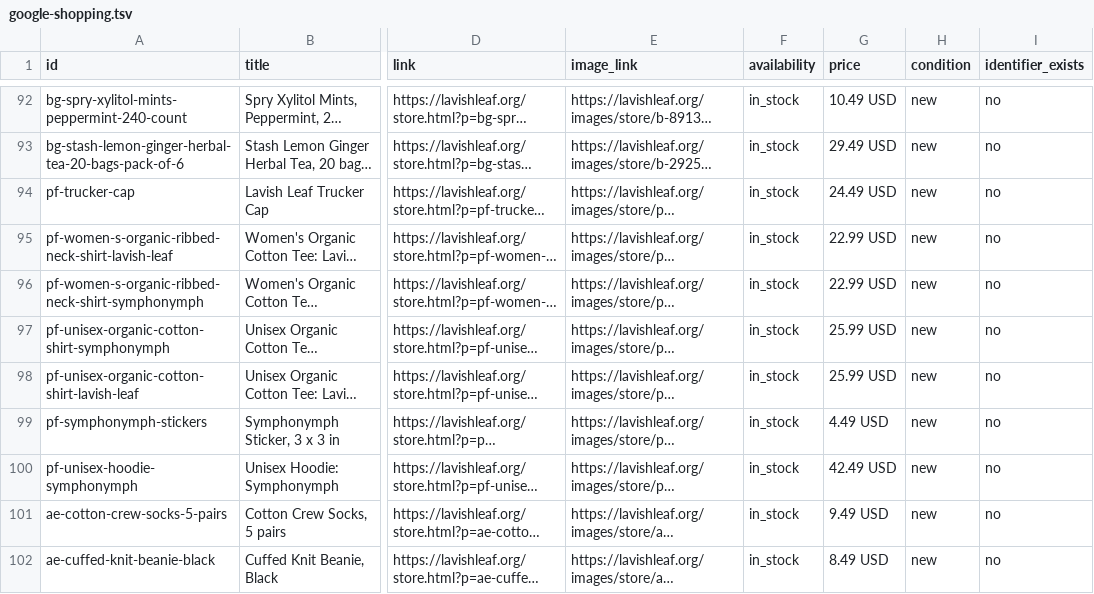
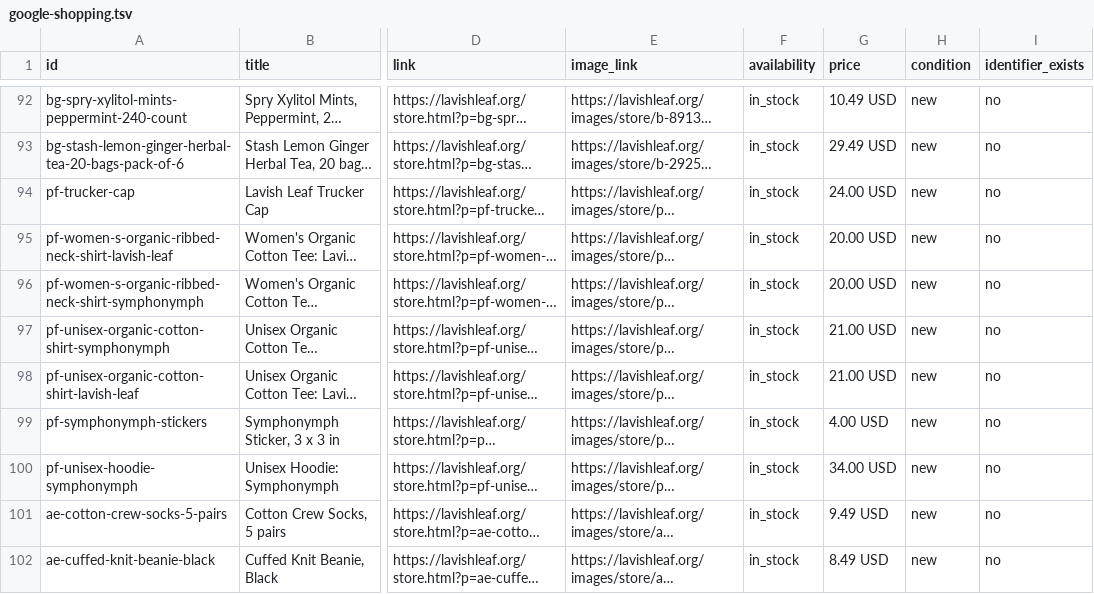
Before and after one commit to kevbot918/LavishLeaf, a TSV file: google-shopping.tsv, drawn as a sheet; only a part is shown, gaps mark what is left out; long unchanged cells end in …; the diff names each change by its address in the sheet, - before the commit and + after, or states it on an @@ line.

```diff
--- a/google-shopping.tsv
+++ b/google-shopping.tsv
-G94 (price): 24.49 USD
+G94 (price): 24.00 USD
-G95:G96 (price): 22.99 USD
+G95:G96 (price): 20.00 USD
-G97:G98 (price): 25.99 USD
+G97:G98 (price): 21.00 USD
-G99 (price): 4.49 USD
+G99 (price): 4.00 USD
-G100 (price): 42.49 USD
+G100 (price): 34.00 USD
```
Also changed, not shown: 19 other files.
